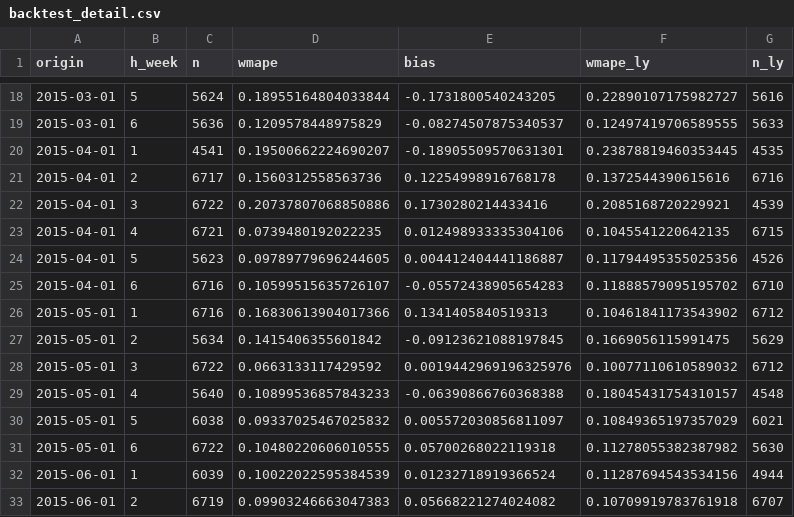
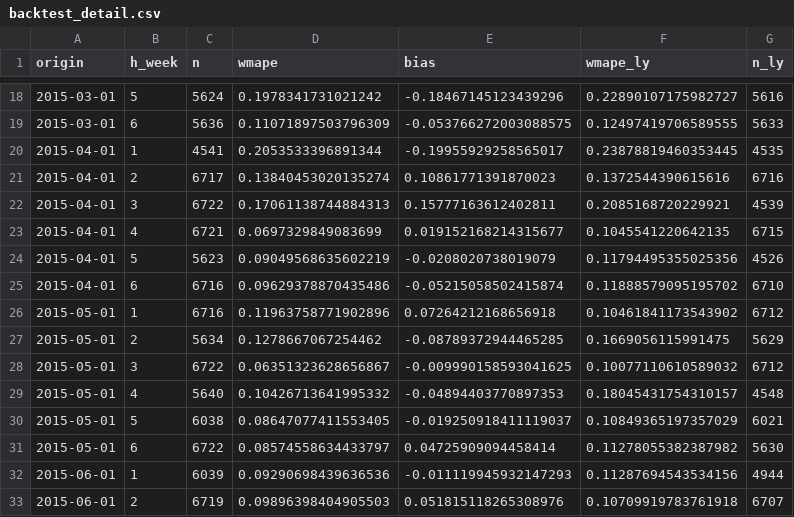
Before and after one commit to AlexPaulien/forecasting-sc, a CSV file: backtest_detail.csv, drawn as a sheet; only a part is shown, gaps mark what is left out; the diff covers the shown part only.

```diff
--- a/backtest_detail.csv
+++ b/backtest_detail.csv
@@ -18,16 +18,16 @@ origin,h_week,n,wmape,bias,wmape_ly,n_ly
-2015-03-01,5,5624,0.18955164804033844,-0.1731800540243205,0.22890107175982727,5616
-2015-03-01,6,5636,0.1209578448975829,-0.08274507875340537,0.12497419706589555,5633
-2015-04-01,1,4541,0.19500662224690207,-0.18905509570631301,0.23878819460353445,4535
-2015-04-01,2,6717,0.1560312558563736,0.12254998916768178,0.1372544390615616,6716
-2015-04-01,3,6722,0.20737807068850886,0.1730280214433416,0.2085168720229921,4539
-2015-04-01,4,6721,0.0739480192022235,0.012498933335304106,0.1045541220642135,6715
-2015-04-01,5,5623,0.09789779696244605,0.004412404441186887,0.11794495355025356,4526
-2015-04-01,6,6716,0.10599515635726107,-0.05572438905654283,0.11888579095195702,6710
-2015-05-01,1,6716,0.16830613904017366,0.1341405840519313,0.10461841173543902,6712
-2015-05-01,2,5634,0.1415406355601842,-0.09123621088197845,0.1669056115991475,5629
-2015-05-01,3,6722,0.0663133117429592,0.0019442969196325976,0.10077110610589032,6712
-2015-05-01,4,5640,0.10899536857843233,-0.06390866760368388,0.18045431754310157,4548
-2015-05-01,5,6038,0.09337025467025832,0.005572030856811097,0.10849365197357029,6021
-2015-05-01,6,6722,0.10480220606010555,0.05700268022119318,0.11278055382387982,5630
-2015-06-01,1,6039,0.10022022595384539,0.01232718919366524,0.11287694543534156,4944
-2015-06-01,2,6719,0.09903246663047383,0.05668221274024082,0.10709919783761918,6707
+2015-03-01,5,5624,0.1978341731021242,-0.18467145123439296,0.22890107175982727,5616
+2015-03-01,6,5636,0.11071897503796309,-0.053766272003088575,0.12497419706589555,5633
+2015-04-01,1,4541,0.2053533396891344,-0.19955929258565017,0.23878819460353445,4535
+2015-04-01,2,6717,0.13840453020135274,0.10861771391870023,0.1372544390615616,6716
+2015-04-01,3,6722,0.17061138744884313,0.15777163612402811,0.2085168720229921,4539
+2015-04-01,4,6721,0.0697329849083699,0.019152168214315677,0.1045541220642135,6715
+2015-04-01,5,5623,0.09049568635602219,-0.0208020738019079,0.11794495355025356,4526
+2015-04-01,6,6716,0.09629378870435486,-0.05215058502415874,0.11888579095195702,6710
+2015-05-01,1,6716,0.11963758771902896,0.07264212168656918,0.10461841173543902,6712
+2015-05-01,2,5634,0.1278667067254462,-0.08789372944465285,0.1669056115991475,5629
+2015-05-01,3,6722,0.06351323628656867,-0.009990158593041625,0.10077110610589032,6712
+2015-05-01,4,5640,0.10426713641995332,-0.04894403770897353,0.18045431754310157,4548
+2015-05-01,5,6038,0.08647077411553405,-0.019250918411119037,0.10849365197357029,6021
+2015-05-01,6,6722,0.08574558634433797,0.04725909094458414,0.11278055382387982,5630
+2015-06-01,1,6039,0.09290698439636536,-0.011119945932147293,0.11287694543534156,4944
+2015-06-01,2,6719,0.09896398404905503,0.051815118265308976,0.10709919783761918,6707
```
Also changed, not shown: 40 edited cells elsewhere in this file, feature_importance.csv, summary_by_horizon.csv, 2 other files.
